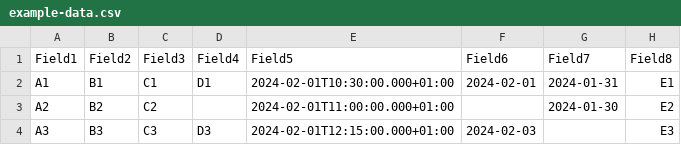
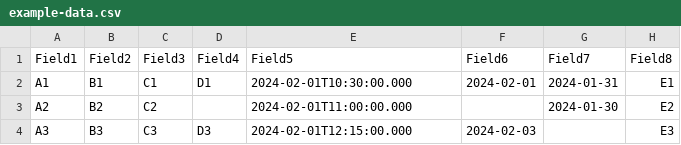
Before and after one commit to opensourceworks-org/yaxp, a CSV file: crates/pyaxp/example-data.csv, drawn as a sheet; only a part is shown; the diff names each change by its address in the sheet, - before the commit and + after, or states it on an @@ line.

```diff
--- a/crates/pyaxp/example-data.csv
+++ b/crates/pyaxp/example-data.csv
-E2 (Field5): 2024-02-01T10:30:00.000+01:00
+E2 (Field5): 2024-02-01T10:30:00.000
-E3 (Field5): 2024-02-01T11:00:00.000+01:00
+E3 (Field5): 2024-02-01T11:00:00.000
-E4 (Field5): 2024-02-01T12:15:00.000+01:00
+E4 (Field5): 2024-02-01T12:15:00.000
```
Also changed, not shown: 10 other files.
